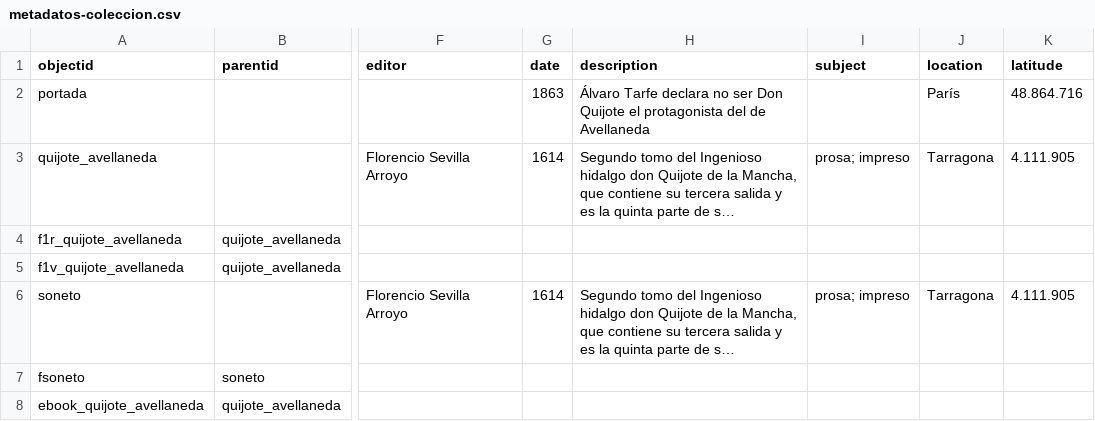
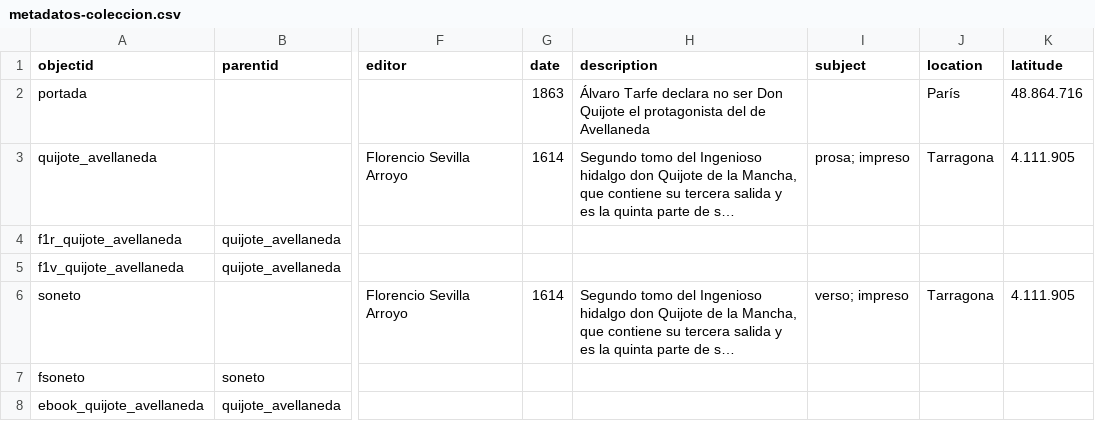
Before and after one commit to mtravelo/avellaneda15-16-colecciones, a CSV file: _data/metadatos-coleccion.csv, drawn as a sheet; only a part is shown, gaps mark what is left out; long unchanged cells end in …; the diff names each change by its address in the sheet, - before the commit and + after, or states it on an @@ line.

Commit message:
cambio de prosa a verso en soneto

```diff
--- a/_data/metadatos-coleccion.csv
+++ b/_data/metadatos-coleccion.csv
-I6 (subject): prosa; impreso
+I6 (subject): verso; impreso
```
